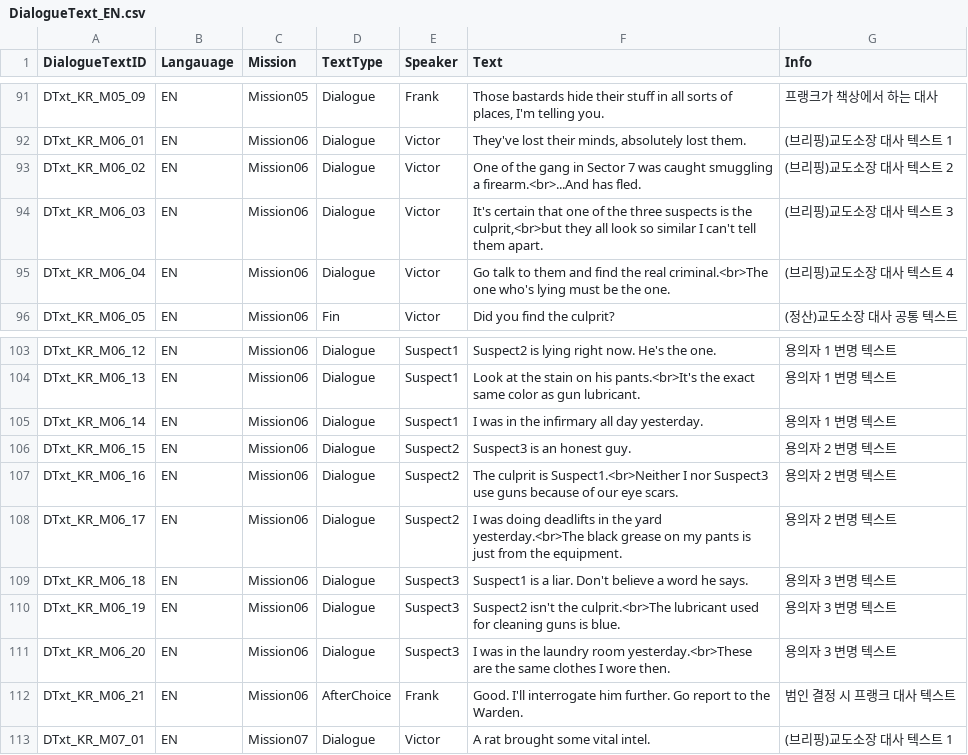
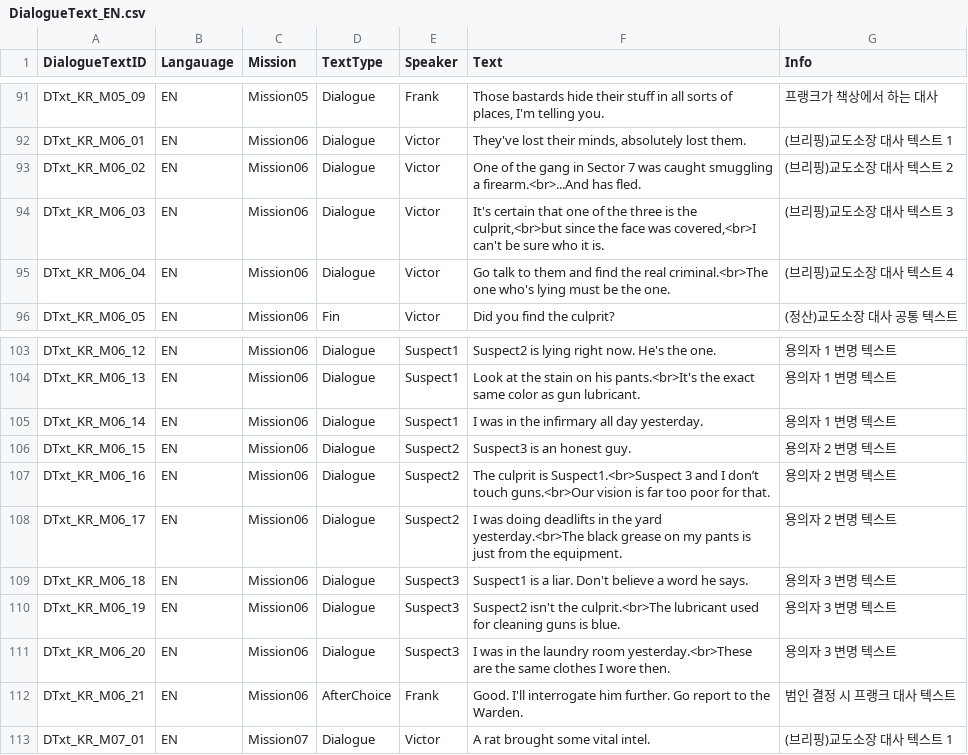
Before and after one commit to whoman4233/CanISleepTonightProject, a CSV file: Assets/07_Data/03_CSV/DialogueText_EN.csv, drawn as a sheet; only a part is shown, gaps mark what is left out.

```diff
--- a/Assets/07_Data/03_CSV/DialogueText_EN.csv
+++ b/Assets/07_Data/03_CSV/DialogueText_EN.csv
@@ -93,3 +93,3 @@ DTxt_KR_M06_01,EN,Mission06,Dialogue,Victor,"They've lost their minds, absolutel
 DTxt_KR_M06_02,EN,Mission06,Dialogue,Victor,One of the gang in Sector 7 was caught smuggling a firearm.<br>...And has fled.,(브리핑)교도소장 대사 텍스트 2
-DTxt_KR_M06_03,EN,Mission06,Dialogue,Victor,"It's certain that one of the three suspects is the culprit,<br>but they all look so similar I can't tell them apart.",(브리핑)교도소장 대사 텍스트 3
+DTxt_KR_M06_03,EN,Mission06,Dialogue,Victor,"It's certain that one of the three is the culprit,<br>but since the face was covered,<br>I can't be sure who it is.",(브리핑)교도소장 대사 텍스트 3
 DTxt_KR_M06_04,EN,Mission06,Dialogue,Victor,Go talk to them and find the real criminal.<br>The one who's lying must be the one.,(브리핑)교도소장 대사 텍스트 4
@@ -106,3 +106,3 @@ DTxt_KR_M06_14,EN,Mission06,Dialogue,Suspect1,I was in the infirmary all day yes
 DTxt_KR_M06_15,EN,Mission06,Dialogue,Suspect2,Suspect3 is an honest guy.,용의자 2 변명 텍스트
-DTxt_KR_M06_16,EN,Mission06,Dialogue,Suspect2,The culprit is Suspect1.<br>Neither I nor Suspect3 use guns because of our eye scars.,용의자 2 변명 텍스트
+DTxt_KR_M06_16,EN,Mission06,Dialogue,Suspect2,The culprit is Suspect1.<br>Suspect 3 and I don’t touch guns.<br>Our vision is far too poor for that.,용의자 2 변명 텍스트
 DTxt_KR_M06_17,EN,Mission06,Dialogue,Suspect2,I was doing deadlifts in the yard yesterday.<br>The black grease on my pants is just from the equipment.,용의자 2 변명 텍스트
```
Also changed, not shown: Assets/07_Data/03_CSV/DialogueText.csv.
